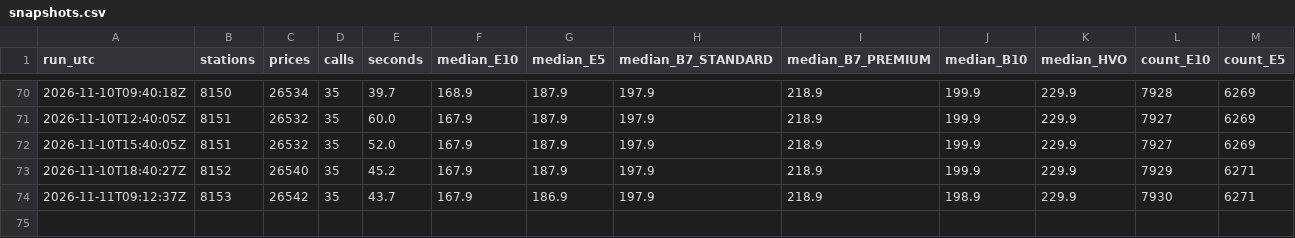
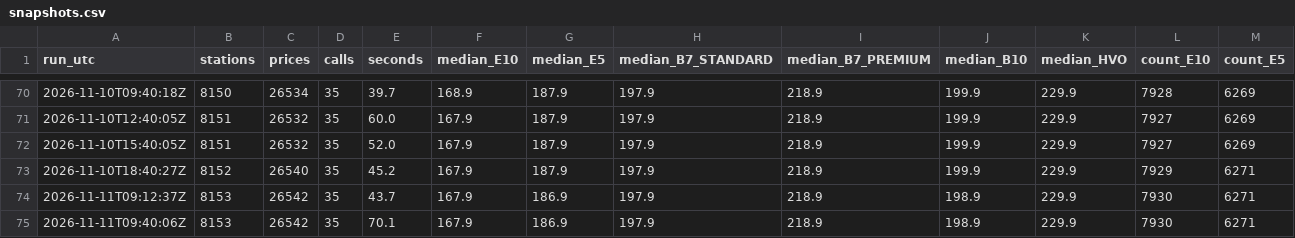
Before and after one commit to swhutchinson/uk-fuel-data, a CSV file: data/snapshots.csv, drawn as a sheet; only a part is shown, gaps mark what is left out; rows hold the shown columns only; the diff names each change by its address in the sheet, - before the commit and + after, or states it on an @@ line.

Commit message:
Snapshot 2026-11-11T09:41Z

```diff
--- a/data/snapshots.csv
+++ b/data/snapshots.csv
+row 75: 2026-11-11T09:40:06Z | 8153 | 26542 | 35 | 70.1 | 167.9 | 186.9 | 197.9 | 218.9 | 198.9 | 229.9 | 7930 | 6271
```
Also changed, not shown: data/daily_region.csv, 2 other files.
